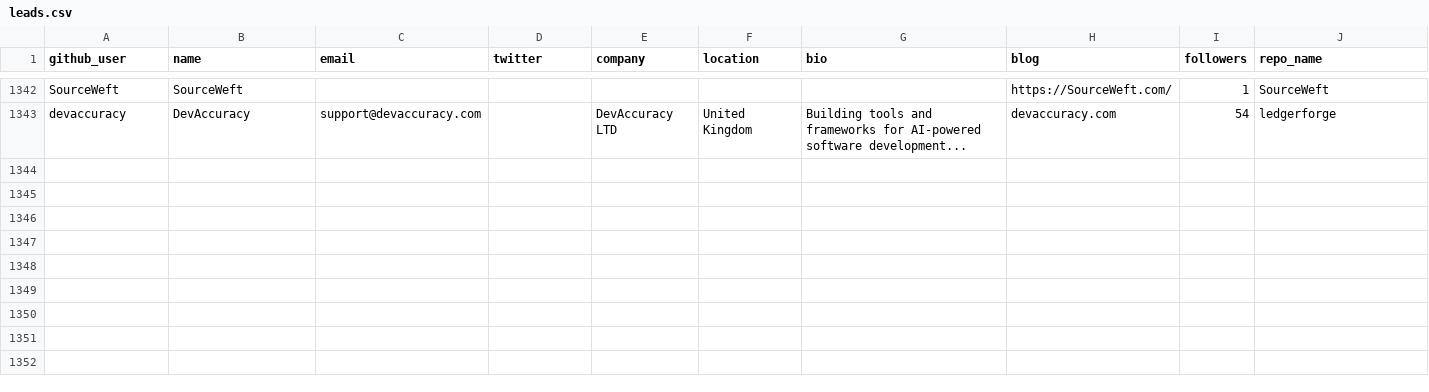
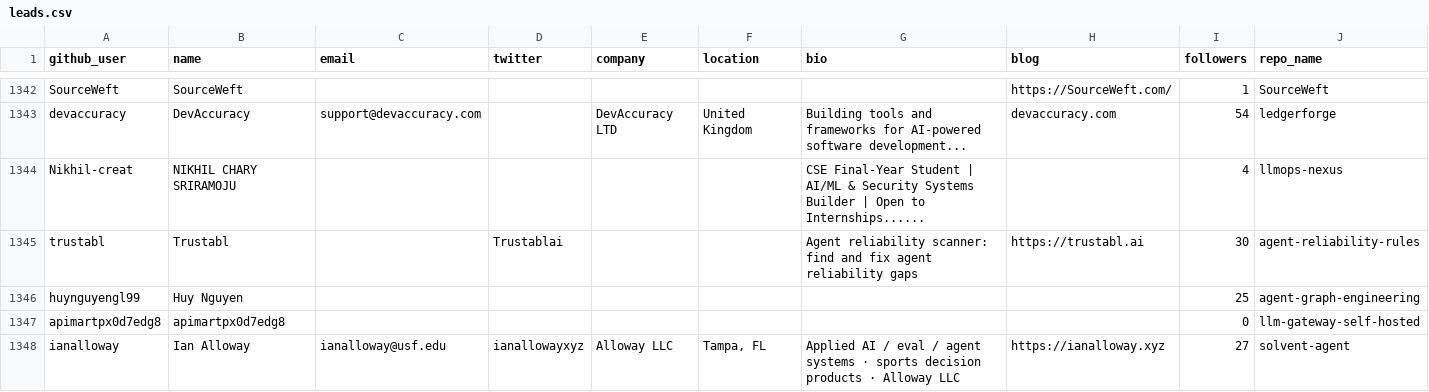
Before and after one commit to Soufianeazz/agentlens, a CSV file: agents/leads.csv, drawn as a sheet; only a part is shown, gaps mark what is left out; rows hold the shown columns only; the diff names each change by its address in the sheet, - before the commit and + after, or states it on an @@ line.

```diff
--- a/agents/leads.csv
+++ b/agents/leads.csv
+row 1344: Nikhil-creat | NIKHIL CHARY SRIRAMOJU |  |  |  |  | CSE Final-Year Student | AI/ML & Security Systems Builder | Open to Internships...... |  | 4 | llmops-nexus
+row 1345: trustabl | Trustabl |  | Trustablai |  |  | Agent reliability scanner: find and fix agent reliability gaps | https://trustabl.ai | 30 | agent-reliability-rules
+row 1346: huynguyengl99 | Huy Nguyen |  |  |  |  |  |  | 25 | agent-graph-engineering
+row 1347: apimartpx0d7edg8 | apimartpx0d7edg8 |  |  |  |  |  |  | 0 | llm-gateway-self-hosted
+row 1348: ianalloway | Ian Alloway | ianalloway@usf.edu | ianallowayxyz | Alloway LLC | Tampa, FL | Applied AI / eval / agent systems · sports decision products · Alloway LLC | https://ianalloway.xyz | 27 | solvent-agent
```
